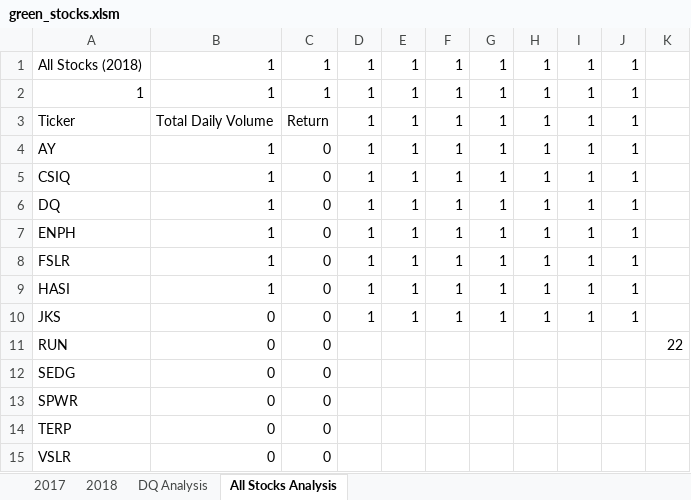
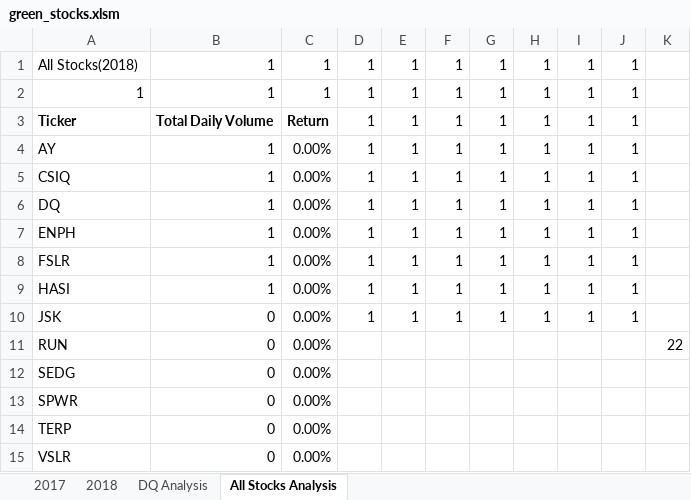
Before and after one commit to caitlinbighem/stock-analysis, an Excel workbook: green_stocks.xlsm, sheet All Stocks Analysis, drawn as a sheet; values as stored, in another font and other column widths than the file's, no borders; the diff names each change by its address in the sheet, - before the commit and + after, or states it on an @@ line.

Commit message:
Add files via upload
Unsure how to add skill drill for 2.4.2

```diff
--- a/green_stocks.xlsm (sheet All Stocks Analysis)
+++ b/green_stocks.xlsm (sheet All Stocks Analysis)
-A1: All Stocks (2018)
+A1: All Stocks(2018)
-A3:C3 bold: off
+A3:C3 bold: on
-C4:C15: 0
+C4:C15: 0.00%
-A10: JKS
+A10: JSK
```
